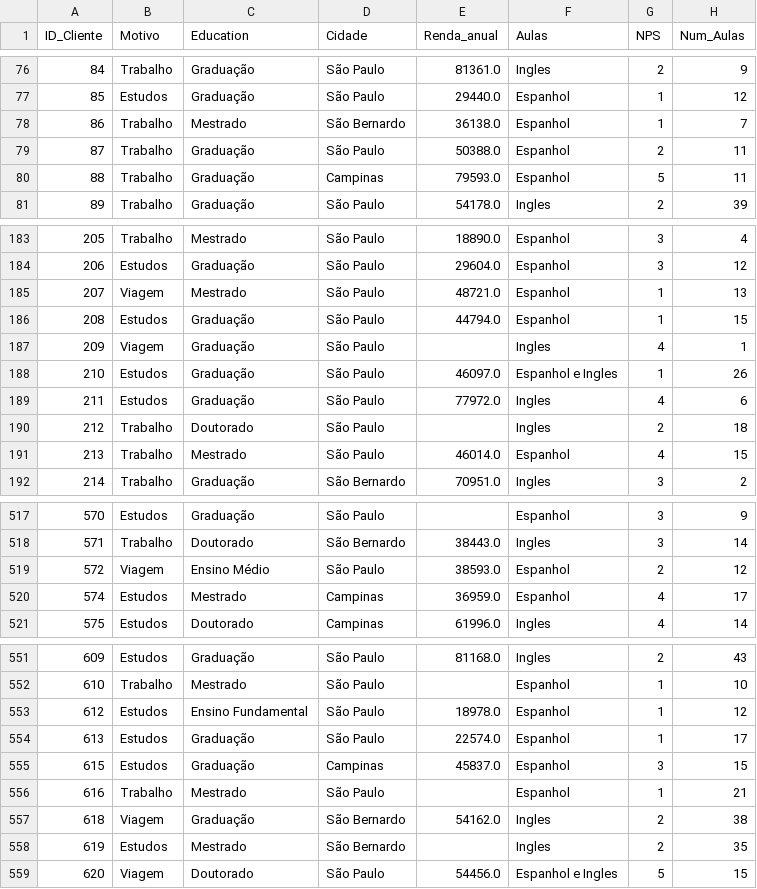
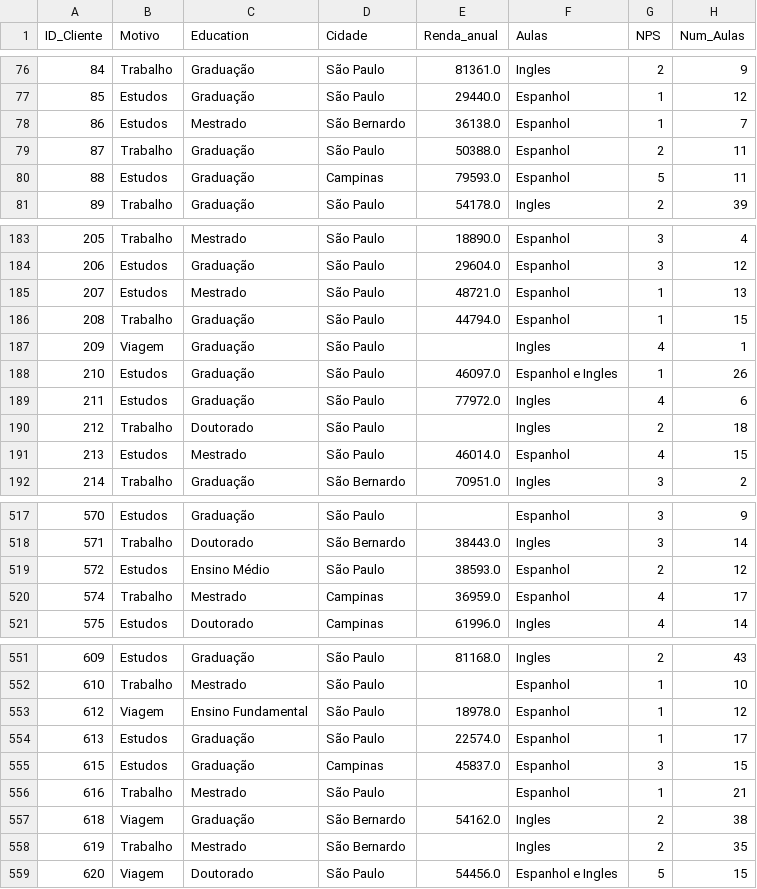
Before and after one commit to liviagcarvalho/LinguasI-Analise-Exploratoria, a CSV file: base_tratada_lingualab2.csv, drawn as a sheet; only a part is shown, gaps mark what is left out; the diff covers the shown part only; the diff names each change by its address in the sheet, - before the commit and + after, or states it on an @@ line.

```diff
--- a/base_tratada_lingualab2.csv
+++ b/base_tratada_lingualab2.csv
-B78 (Motivo): Trabalho
+B78 (Motivo): Estudos
-B80 (Motivo): Trabalho
+B80 (Motivo): Estudos
-B185 (Motivo): Viagem
+B185 (Motivo): Estudos
-B186 (Motivo): Estudos
+B186 (Motivo): Trabalho
-B191 (Motivo): Trabalho
+B191 (Motivo): Estudos
-B519 (Motivo): Viagem
+B519 (Motivo): Estudos
-B520 (Motivo): Estudos
+B520 (Motivo): Trabalho
-B553 (Motivo): Estudos
+B553 (Motivo): Viagem
-B558 (Motivo): Estudos
+B558 (Motivo): Trabalho
```
Also changed, not shown: 63 edited cells elsewhere in this file, 3 other files.
